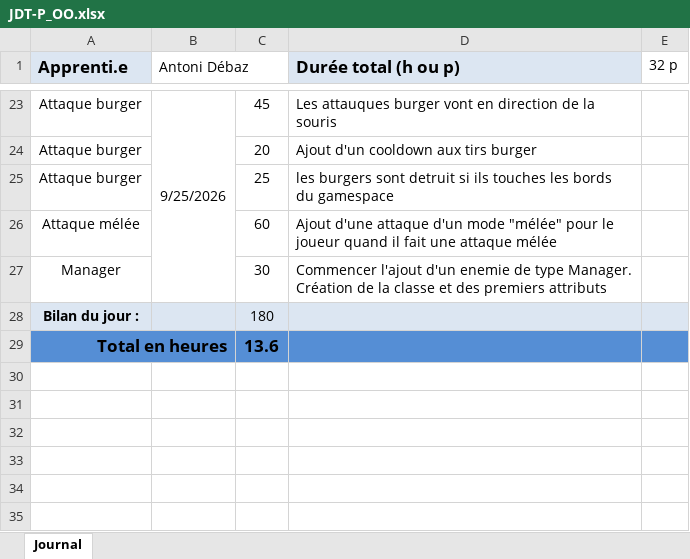
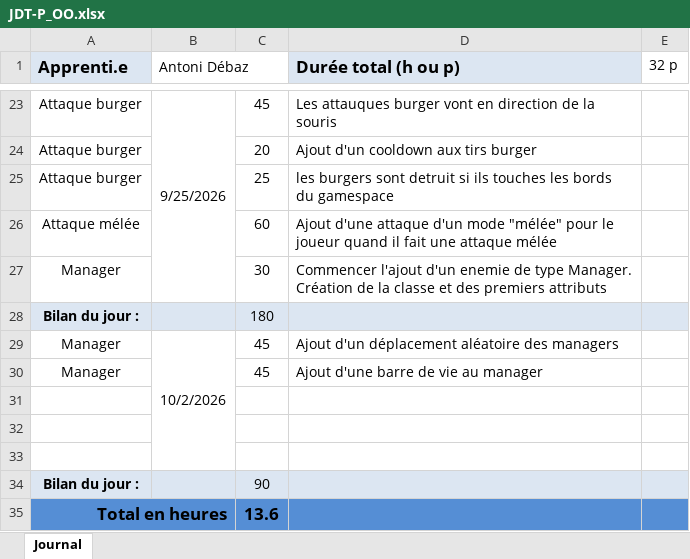
Before and after one commit to AntoDeba/P_OO-ShootMeUp, an Excel workbook: doc/JDT-P_OO.xlsx, sheet Journal, drawn as a sheet; only a part is shown, gaps mark what is left out; values as stored, in another font and other column widths than the file's, no borders; the diff names each change by its address in the sheet, - before the commit and + after, or states it on an @@ line.

Commit message:
feat(manager) ajout d'un système de dégat avec PV et dégat reçu des armes

```diff
--- a/doc/JDT-P_OO.xlsx (sheet Journal)
+++ b/doc/JDT-P_OO.xlsx (sheet Journal)
+row 29: Manager | 10/2/2026 | 45 | Ajout d'un déplacement aléatoire des managers
+row 30: Manager |  | 45 | Ajout d'une barre de vie au manager
+row 31: (empty)
+row 32: (empty)
+row 33: (empty)
+row 34: Bilan du jour : |  | 90
```
Also changed, not shown: 6 other files.
